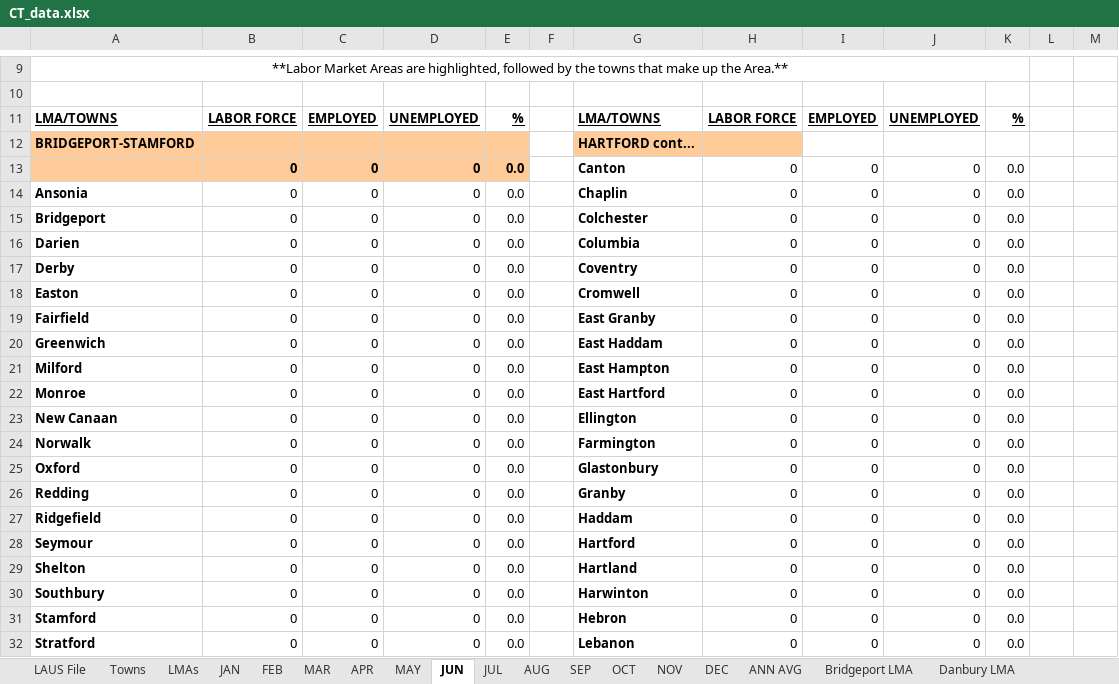
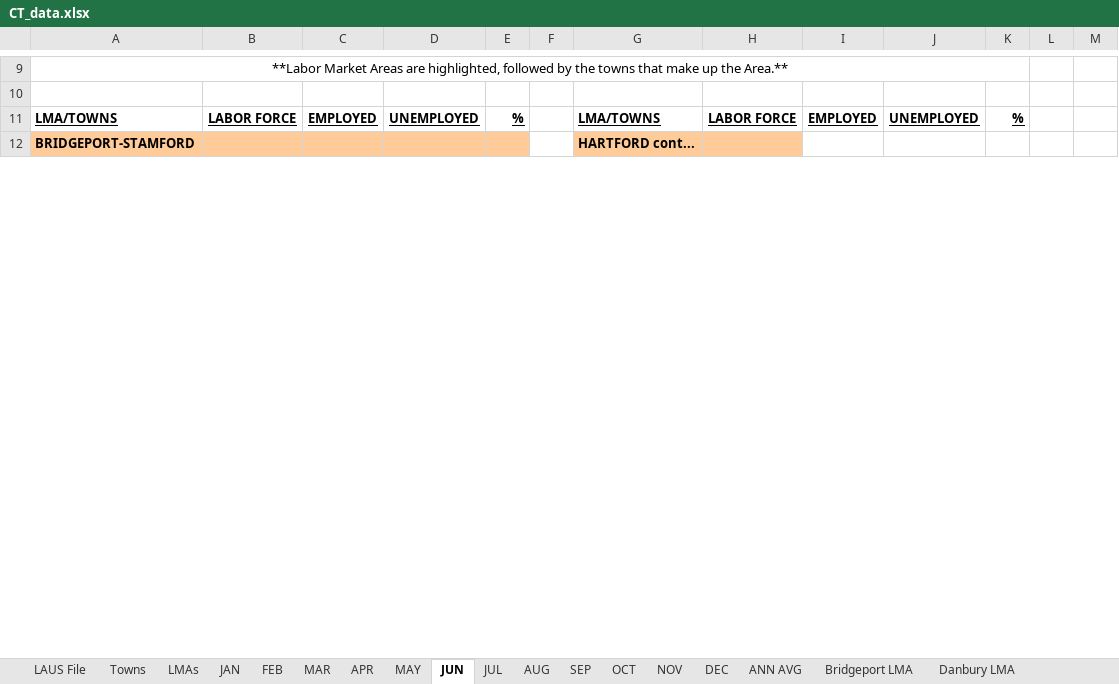
Before and after one commit to andyzwang/coronavirus-unemployment, an Excel workbook: employment_rates/CT/CT_data.xlsx, sheet JUN, drawn as a sheet; only a part is shown, gaps mark what is left out; values as stored, in another font and other column widths than the file's, no borders; charts and pictures not drawn; removed rows and columns are numbered as before the commit, all else as after; the diff covers the shown part only; the diff names each change by its address in the sheet, - before the commit and + after, or states it on an @@ line.

```diff
--- a/employment_rates/CT/CT_data.xlsx (sheet JUN)
+++ b/employment_rates/CT/CT_data.xlsx (sheet JUN)
-row 13:  | 0 | 0 | 0 | 0.0 |  | Canton | 0 | 0 | 0 | 0.0
-row 14: Ansonia | 0 | 0 | 0 | 0.0 |  | Chaplin | 0 | 0 | 0 | 0.0
-row 15: Bridgeport | 0 | 0 | 0 | 0.0 |  | Colchester | 0 | 0 | 0 | 0.0
-row 16: Darien | 0 | 0 | 0 | 0.0 |  | Columbia | 0 | 0 | 0 | 0.0
-row 17: Derby | 0 | 0 | 0 | 0.0 |  | Coventry | 0 | 0 | 0 | 0.0
-row 18: Easton | 0 | 0 | 0 | 0.0 |  | Cromwell | 0 | 0 | 0 | 0.0
-row 19: Fairfield | 0 | 0 | 0 | 0.0 |  | East Granby | 0 | 0 | 0 | 0.0
-row 20: Greenwich | 0 | 0 | 0 | 0.0 |  | East Haddam | 0 | 0 | 0 | 0.0
-row 21: Milford | 0 | 0 | 0 | 0.0 |  | East Hampton | 0 | 0 | 0 | 0.0
-row 22: Monroe | 0 | 0 | 0 | 0.0 |  | East Hartford | 0 | 0 | 0 | 0.0
-row 23: New Canaan | 0 | 0 | 0 | 0.0 |  | Ellington | 0 | 0 | 0 | 0.0
-row 24: Norwalk | 0 | 0 | 0 | 0.0 |  | Farmington | 0 | 0 | 0 | 0.0
-row 25: Oxford | 0 | 0 | 0 | 0.0 |  | Glastonbury | 0 | 0 | 0 | 0.0
-row 26: Redding | 0 | 0 | 0 | 0.0 |  | Granby | 0 | 0 | 0 | 0.0
-row 27: Ridgefield | 0 | 0 | 0 | 0.0 |  | Haddam | 0 | 0 | 0 | 0.0
-row 28: Seymour | 0 | 0 | 0 | 0.0 |  | Hartford | 0 | 0 | 0 | 0.0
-row 29: Shelton | 0 | 0 | 0 | 0.0 |  | Hartland | 0 | 0 | 0 | 0.0
-row 30: Southbury | 0 | 0 | 0 | 0.0 |  | Harwinton | 0 | 0 | 0 | 0.0
-row 31: Stamford | 0 | 0 | 0 | 0.0 |  | Hebron | 0 | 0 | 0 | 0.0
-row 32: Stratford | 0 | 0 | 0 | 0.0 |  | Lebanon | 0 | 0 | 0 | 0.0
```
Also changed, not shown: 93 added rows, 73 removed rows and 48 edited cells elsewhere in this sheet, sheet LAUS File, sheet MAY, sheet Towns, sheet Hartford LMA, sheet Bridgeport LMA, sheet New Haven LMA, 12 more sheets, employment_rates/FL/FL_LAUS_data.xlsx, employment_rates/FL/FL_cities_data.xlsx, 20 other files.
